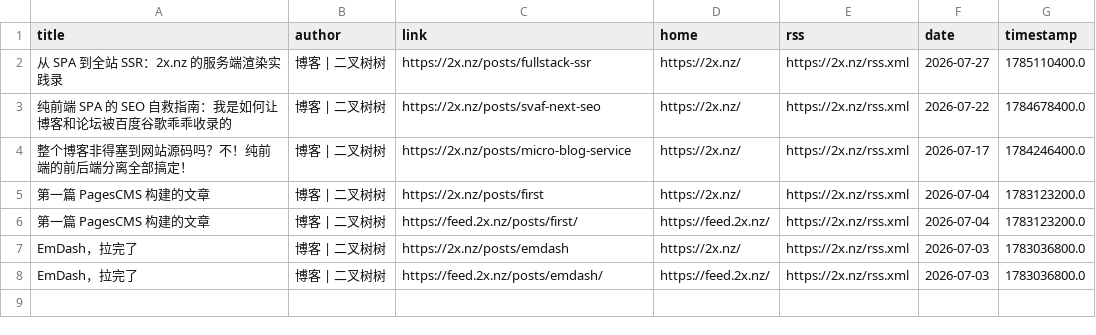
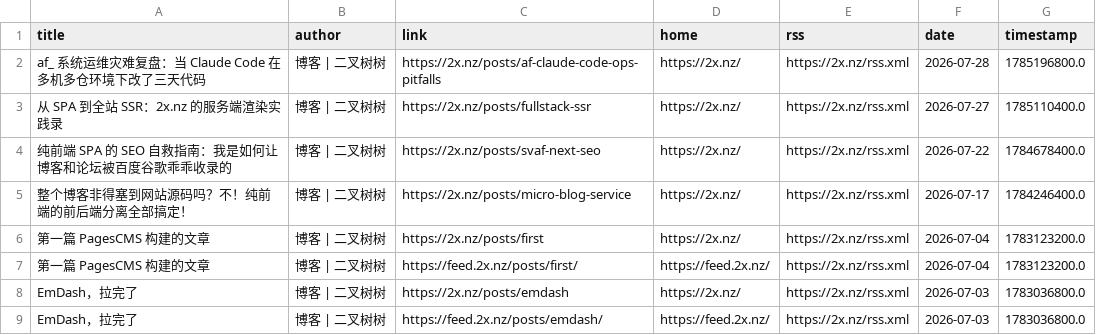
Before and after one commit to Moretti815/rssblog-source, a CSV file: user/2/date/202607/1.csv, drawn as a sheet; the diff names each change by its address in the sheet, - before the commit and + after, or states it on an @@ line.

```diff
--- a/user/2/date/202607/1.csv
+++ b/user/2/date/202607/1.csv
+row 2: af_ 系统运维灾难复盘：当 Claude Code 在多机多仓环境下改了三天代码 | 博客 | 二叉树树 | https://2x.nz/posts/af-claude-code-ops-pitfalls | https://2x.nz/ | https://2x.nz/rss.xml | 2026-07-28 | 1785196800.0
```
Also changed, not shown: all/12.csv, date/202509/1.csv, 44 other files.
